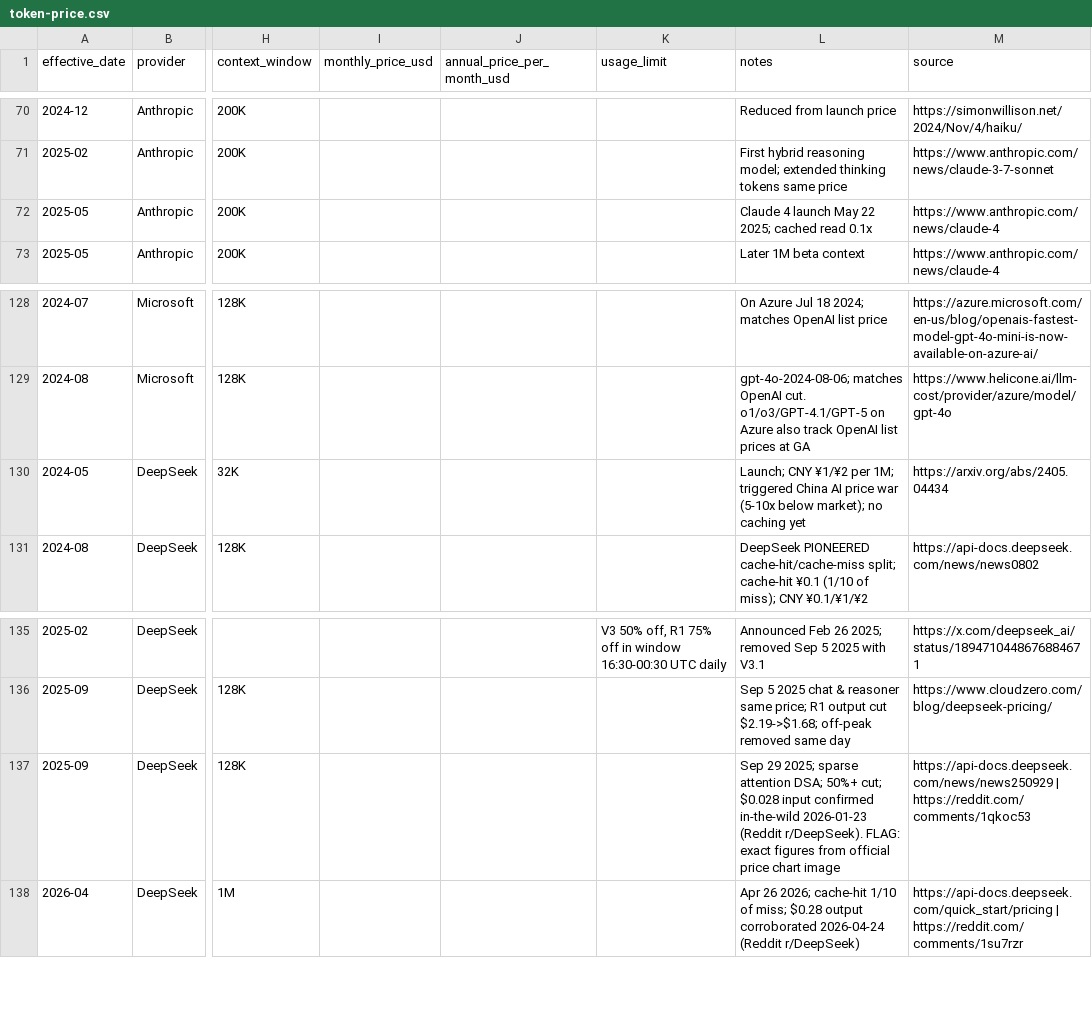
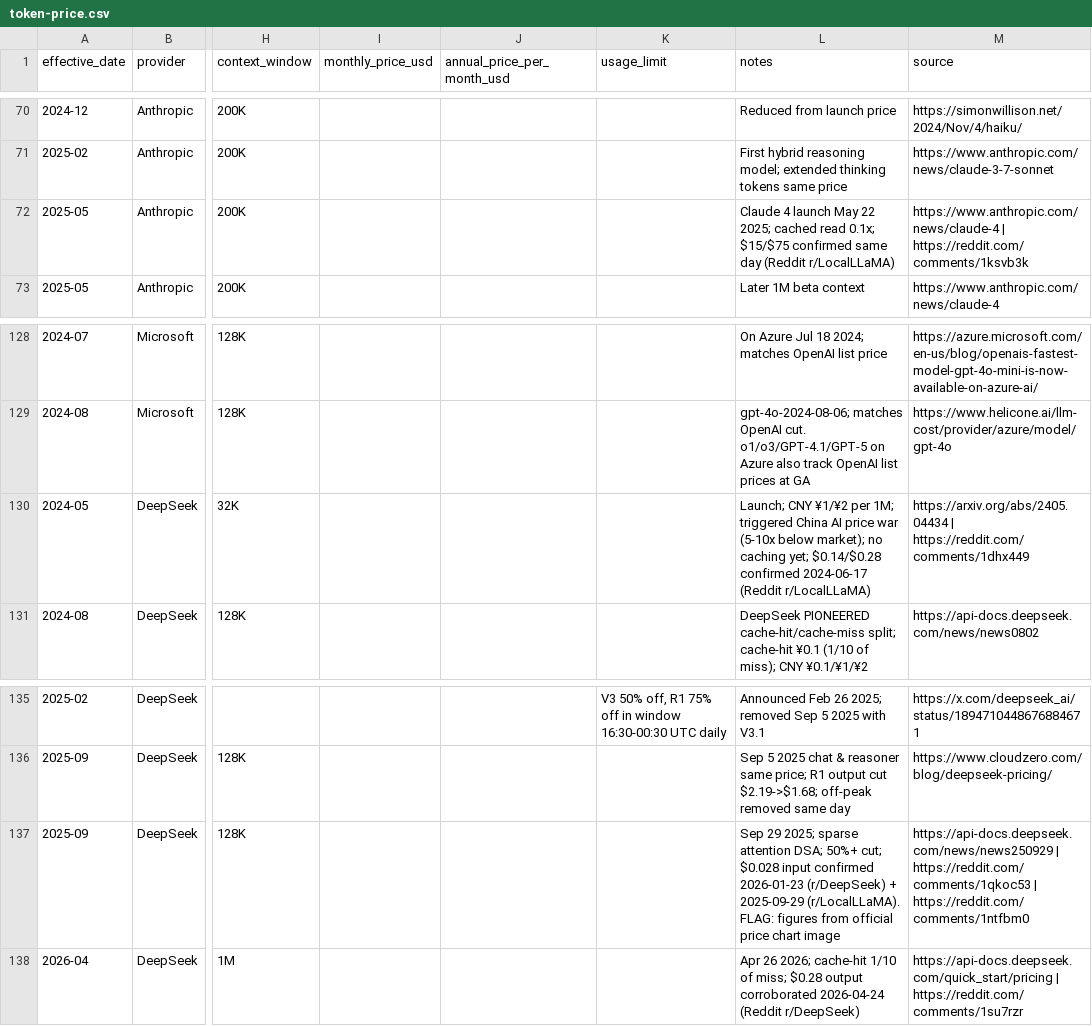
Before and after one commit to AI-LLM/Controversy, a CSV file: chat/token-price.csv, drawn as a sheet; only a part is shown, gaps mark what is left out; the diff names each change by its address in the sheet, - before the commit and + after, or states it on an @@ line.

```diff
--- a/chat/token-price.csv
+++ b/chat/token-price.csv
-L72 (notes): …cached read 0.1x
+L72 (notes): …cached read 0.1x; $15/$75 confirmed same day (Reddit r/LocalLLaMA)
-M72 (source): https://www.anthropic.com/news/claude-4
+M72 (source): https://www.anthropic.com/news/claude-4 | https://reddit.com/comments/1ksvb3k
-L130 (notes): …no caching yet
+L130 (notes): …no caching yet; $0.14/$0.28 confirmed 2024-06-17 (Reddit r/LocalLLaMA)
-M130 (source): https://arxiv.org/abs/2405.04434
+M130 (source): https://arxiv.org/abs/2405.04434 | https://reddit.com/comments/1dhx449
-L137 (notes): …input confirmed in-the-wild 2026-01-23 (Reddit r/DeepSeek). FLAG: exact figures from…
+L137 (notes): …input confirmed 2026-01-23 (r/DeepSeek) + 2025-09-29 (r/LocalLLaMA). FLAG: figures from…
-M137 (source): …| https://reddit.com/comments/1qkoc53
+M137 (source): …| https://reddit.com/comments/1qkoc53 | https://reddit.com/comments/1ntfbm0
```
Also changed, not shown: 3 other files.
